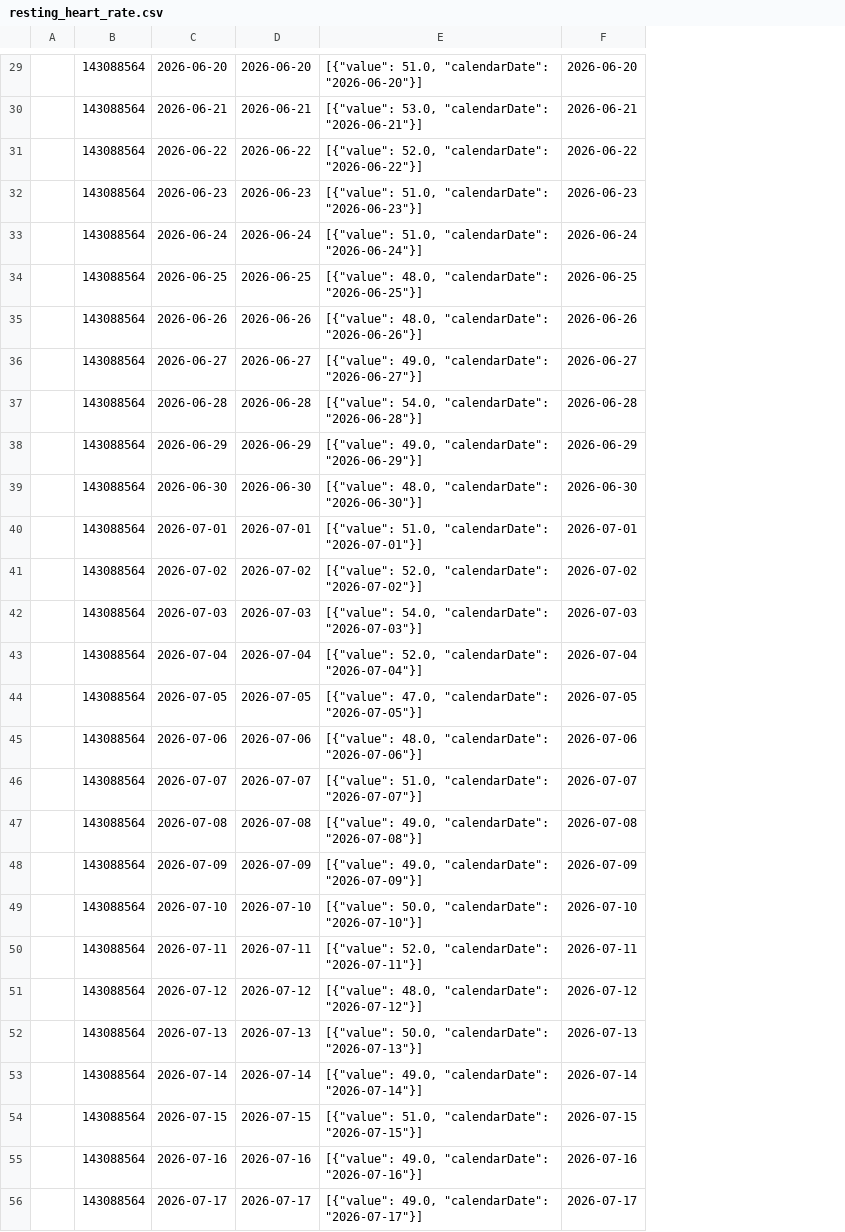
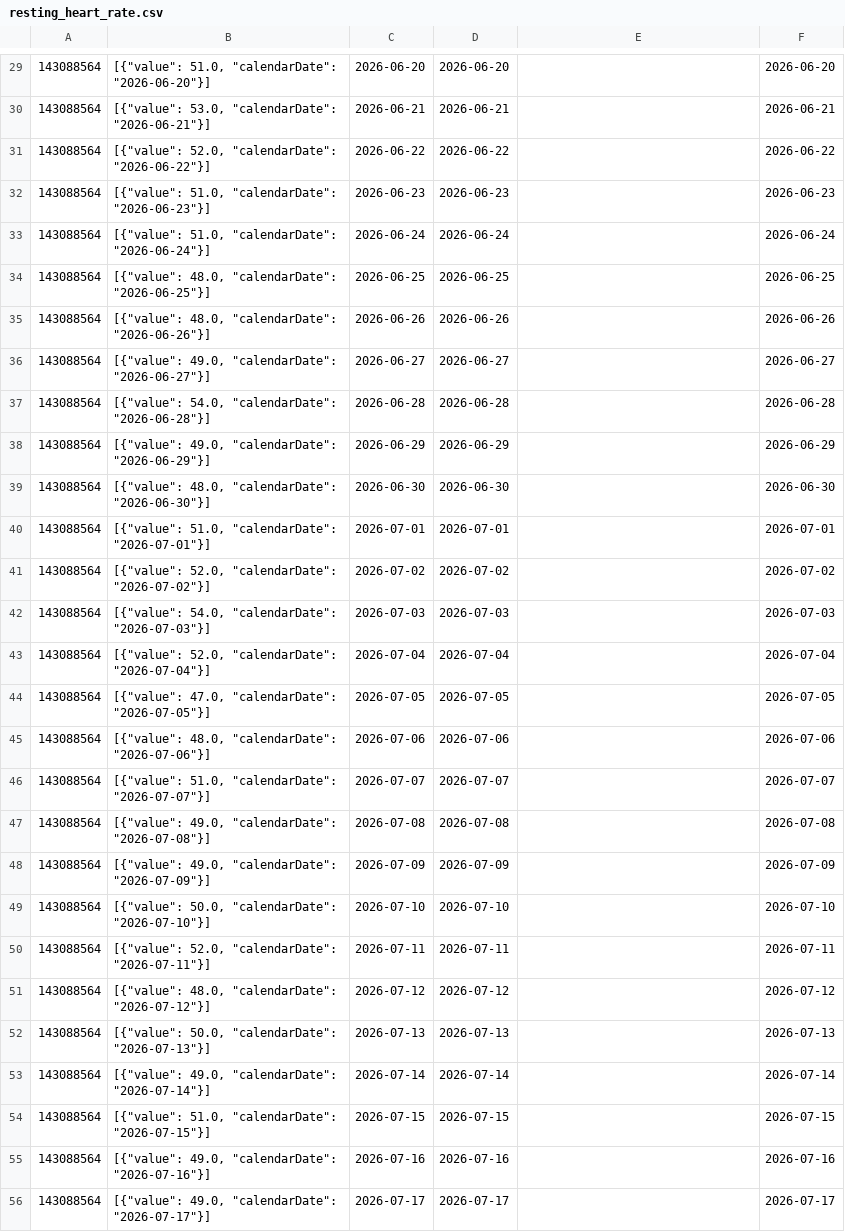
Before and after one commit to MacGoesRunning/garmin-data-MacGoesRunning, a CSV file: resting_heart_rate.csv, drawn as a sheet; only a part is shown, gaps mark what is left out; removed rows and columns are numbered as before the commit, all else as after; the diff covers the shown part only; the diff names each change by its address in the sheet, - before the commit and + after, or states it on an @@ line.

```diff
--- a/resting_heart_rate.csv
+++ b/resting_heart_rate.csv
-column A, empty
+column B, rows 29-56: [{"value": 51.0, "calendarDate": "2026-06-20"}] | [{"value": 53.0, "calendarDate": "2026-06-21"}] | [{"value": 52.0, "calendarDate": "2026-06-22"}] | [{"value": 51.0, "calendarDate": "2026-06-23"}] | [{"value": 51.0, "calendarDate": "2026-06-24"}] | [{"value": 48.0, "calendarDate": "2026-06-25"}] | [{"value": 48.0, "calendarDate": "2026-06-26"}] | [{"value": 49.0, "calendarDate": "2026-06-27"}] | [{"value": 54.0, "calendarDate": "2026-06-28"}] | [{"value": 49.0, "calendarDate": "2026-06-29"}] | [{"value": 48.0, "calendarDate": "2026-06-30"}] | [{"value": 51.0, "calendarDate": "2026-07-01"}] | [{"value": 52.0, "calendarDate": "2026-07-02"}] | [{"value": 54.0, "calendarDate": "2026-07-03"}] | [{"value": 52.0, "calendarDate": "2026-07-04"}] | [{"value": 47.0, "calendarDate": "2026-07-05"}] | [{"value": 48.0, "calendarDate": "2026-07-06"}] | [{"value": 51.0, "calendarDate": "2026-07-07"}] | [{"value": 49.0, "calendarDate": "2026-07-08"}] | [{"value": 49.0, "calendarDate": "2026-07-09"}] | [{"value": 50.0, "calendarDate": "2026-07-10"}] | [{"value": 52.0, "calendarDate": "2026-07-11"}] | [{"value": 48.0, "calendarDate": "2026-07-12"}] | [{"value": 50.0, "calendarDate": "2026-07-13"}] | [{"value": 49.0, "calendarDate": "2026-07-14"}] | [{"value": 51.0, "calendarDate": "2026-07-15"}] | [{"value": 49.0, "calendarDate": "2026-07-16"}] | [{"value": 49.0, "calendarDate": "2026-07-17"}]
-E29: [{"value": 51.0, "calendarDate": "2026-06-20"}]
+E29: (empty)
-E30: [{"value": 53.0, "calendarDate": "2026-06-21"}]
+E30: (empty)
-E31: [{"value": 52.0, "calendarDate": "2026-06-22"}]
+E31: (empty)
-E32: [{"value": 51.0, "calendarDate": "2026-06-23"}]
+E32: (empty)
-E33: [{"value": 51.0, "calendarDate": "2026-06-24"}]
+E33: (empty)
-E34: [{"value": 48.0, "calendarDate": "2026-06-25"}]
+E34: (empty)
-E35: [{"value": 48.0, "calendarDate": "2026-06-26"}]
+E35: (empty)
-E36: [{"value": 49.0, "calendarDate": "2026-06-27"}]
+E36: (empty)
-E37: [{"value": 54.0, "calendarDate": "2026-06-28"}]
+E37: (empty)
-E38: [{"value": 49.0, "calendarDate": "2026-06-29"}]
+E38: (empty)
-E39: [{"value": 48.0, "calendarDate": "2026-06-30"}]
+E39: (empty)
-E40: [{"value": 51.0, "calendarDate": "2026-07-01"}]
+E40: (empty)
-E41: [{"value": 52.0, "calendarDate": "2026-07-02"}]
+E41: (empty)
-E42: [{"value": 54.0, "calendarDate": "2026-07-03"}]
+E42: (empty)
-E43: [{"value": 52.0, "calendarDate": "2026-07-04"}]
+E43: (empty)
-E44: [{"value": 47.0, "calendarDate": "2026-07-05"}]
+E44: (empty)
-E45: [{"value": 48.0, "calendarDate": "2026-07-06"}]
+E45: (empty)
-E46: [{"value": 51.0, "calendarDate": "2026-07-07"}]
+E46: (empty)
-E47: [{"value": 49.0, "calendarDate": "2026-07-08"}]
+E47: (empty)
-E48: [{"value": 49.0, "calendarDate": "2026-07-09"}]
+E48: (empty)
-E49: [{"value": 50.0, "calendarDate": "2026-07-10"}]
+E49: (empty)
-E50: [{"value": 52.0, "calendarDate": "2026-07-11"}]
+E50: (empty)
-E51: [{"value": 48.0, "calendarDate": "2026-07-12"}]
+E51: (empty)
-E52: [{"value": 50.0, "calendarDate": "2026-07-13"}]
+E52: (empty)
-E53: [{"value": 49.0, "calendarDate": "2026-07-14"}]
+E53: (empty)
-E54: [{"value": 51.0, "calendarDate": "2026-07-15"}]
+E54: (empty)
-E55: [{"value": 49.0, "calendarDate": "2026-07-16"}]
+E55: (empty)
-E56: [{"value": 49.0, "calendarDate": "2026-07-17"}]
+E56: (empty)
```
Also changed, not shown: 1 added row, 1 removed row and 63 edited cells elsewhere in this file, activities.csv, body_composition.csv, 5 other files.
